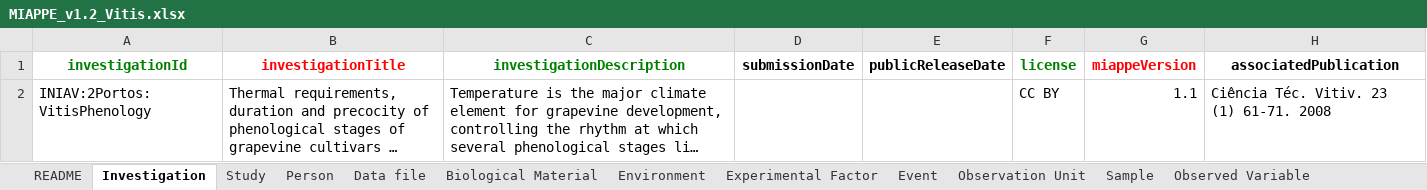
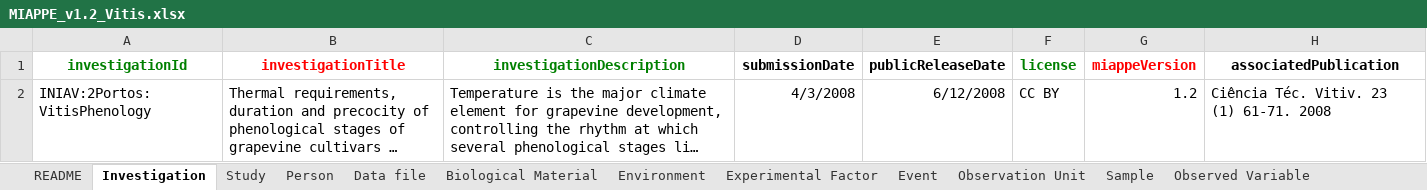
Before and after one commit to forestbiotech-lab/ontobrapi-web, an Excel workbook: reference_files/MIAPPE_v1.2_Vitis.xlsx, sheet Investigation, drawn as a sheet; long unchanged cells end in …; values as stored, in another font and other column widths than the file's, no borders; the diff names each change by its address in the sheet, - before the commit and + after, or states it on an @@ line.

```diff
--- a/reference_files/MIAPPE_v1.2_Vitis.xlsx (sheet Investigation)
+++ b/reference_files/MIAPPE_v1.2_Vitis.xlsx (sheet Investigation)
-D2 (submissionDate): (empty)
+D2 (submissionDate): 4/3/2008
-E2 (publicReleaseDate): (empty)
+E2 (publicReleaseDate): 6/12/2008
-G2 (miappeVersion): 1.1
+G2 (miappeVersion): 1.2
```
Also changed, not shown: reference_files/MIAPPE_v1.2_Minimal_Vitis.xlsx, 4 other files.
